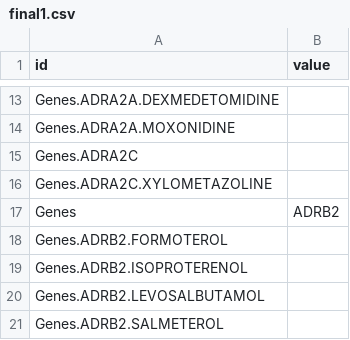
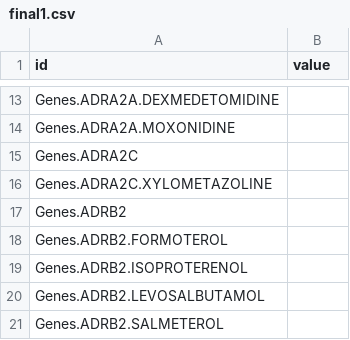
Before and after one commit to ddiddi/MERN-CRUD-template, a CSV file: final1.csv, drawn as a sheet; only a part is shown, gaps mark what is left out.

Commit message:
Update final1.csv

```diff
--- a/final1.csv
+++ b/final1.csv
@@ -16,3 +16,3 @@ Genes.ADRA2C,
 Genes.ADRA2C.XYLOMETAZOLINE,
-Genes,ADRB2,
+Genes.ADRB2,
 Genes.ADRB2.FORMOTEROL,
```
